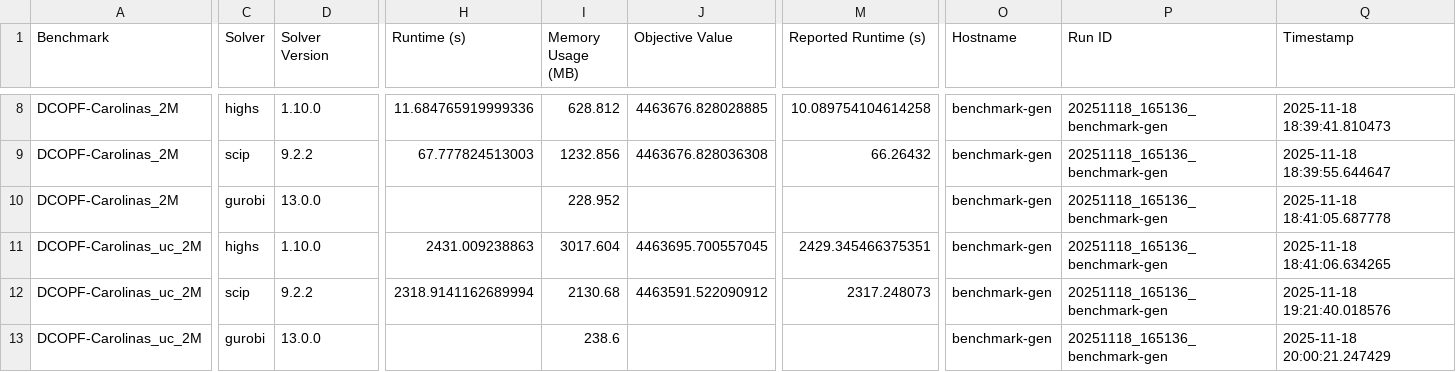
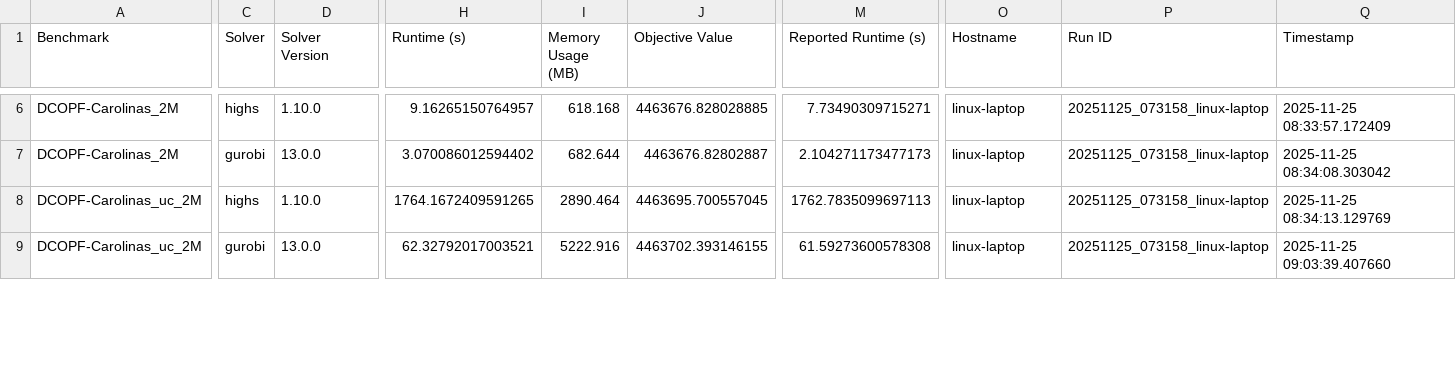
Before and after one commit to open-energy-transition/solver-benchmark, a CSV file: results/benchmark_results.csv, drawn as a sheet; only a part is shown, gaps mark what is left out; removed rows and columns are numbered as before the commit, all else as after; rows hold the shown columns only; the diff covers the shown part only; the diff names each change by its address in the sheet, - before the commit and + after, or states it on an @@ line.

```diff
--- a/results/benchmark_results.csv
+++ b/results/benchmark_results.csv
-H6 (Runtime (s)): 11.684765919999336
+H6 (Runtime (s)): 9.16265150764957
-I6 (Memory Usage (MB)): 628.812
+I6 (Memory Usage (MB)): 618.168
-M6 (Reported Runtime (s)): 10.089754104614258
+M6 (Reported Runtime (s)): 7.73490309715271
-O6:O7 (Hostname): benchmark-gen
+O6:O7 (Hostname): linux-laptop
-P6:P7 (Run ID): 20251118_165136_benchmark-gen
+P6:P7 (Run ID): 20251125_073158_linux-laptop
-Q6 (Timestamp): 2025-11-18 18:39:41.810473
+Q6 (Timestamp): 2025-11-25 08:33:57.172409
-C7 (Solver): scip
+C7 (Solver): gurobi
-D7 (Solver Version): 9.2.2
+D7 (Solver Version): 13.0.0
-H7 (Runtime (s)): 67.777824513003
+H7 (Runtime (s)): 3.070086012594402
-I7 (Memory Usage (MB)): 1232.856
+I7 (Memory Usage (MB)): 682.644
-J7 (Objective Value): 4463676.828036308
+J7 (Objective Value): 4463676.82802887
-M7 (Reported Runtime (s)): 66.26432
+M7 (Reported Runtime (s)): 2.104271173477173
-Q7 (Timestamp): 2025-11-18 18:39:55.644647
+Q7 (Timestamp): 2025-11-25 08:34:08.303042
-row 10: DCOPF-Carolinas_2M | gurobi | 13.0.0 |  | 228.952 |  |  | benchmark-gen | 20251118_165136_benchmark-gen | 2025-11-18 18:41:05.687778
-H8 (Runtime (s)): 2431.009238863
+H8 (Runtime (s)): 1764.1672409591265
-I8 (Memory Usage (MB)): 3017.604
+I8 (Memory Usage (MB)): 2890.464
-M8 (Reported Runtime (s)): 2429.345466375351
+M8 (Reported Runtime (s)): 1762.7835099697113
-O8:O9 (Hostname): benchmark-gen
+O8:O9 (Hostname): linux-laptop
-P8:P9 (Run ID): 20251118_165136_benchmark-gen
+P8:P9 (Run ID): 20251125_073158_linux-laptop
-Q8 (Timestamp): 2025-11-18 18:41:06.634265
+Q8 (Timestamp): 2025-11-25 08:34:13.129769
-C9 (Solver): scip
+C9 (Solver): gurobi
-D9 (Solver Version): 9.2.2
+D9 (Solver Version): 13.0.0
-H9 (Runtime (s)): 2318.9141162689994
+H9 (Runtime (s)): 62.32792017003521
-I9 (Memory Usage (MB)): 2130.68
+I9 (Memory Usage (MB)): 5222.916
-J9 (Objective Value): 4463591.522090912
+J9 (Objective Value): 4463702.393146155
-M9 (Reported Runtime (s)): 2317.248073
+M9 (Reported Runtime (s)): 61.59273600578308
-Q9 (Timestamp): 2025-11-18 19:21:40.018576
+Q9 (Timestamp): 2025-11-25 09:03:39.407660
-row 13: DCOPF-Carolinas_uc_2M | gurobi | 13.0.0 |  | 238.6 |  |  | benchmark-gen | 20251118_165136_benchmark-gen | 2025-11-18 20:00:21.247429
```
Also changed, not shown: 4 removed rows and 73 edited cells elsewhere in this file, results/benchmark_results_mean_stddev.csv.
